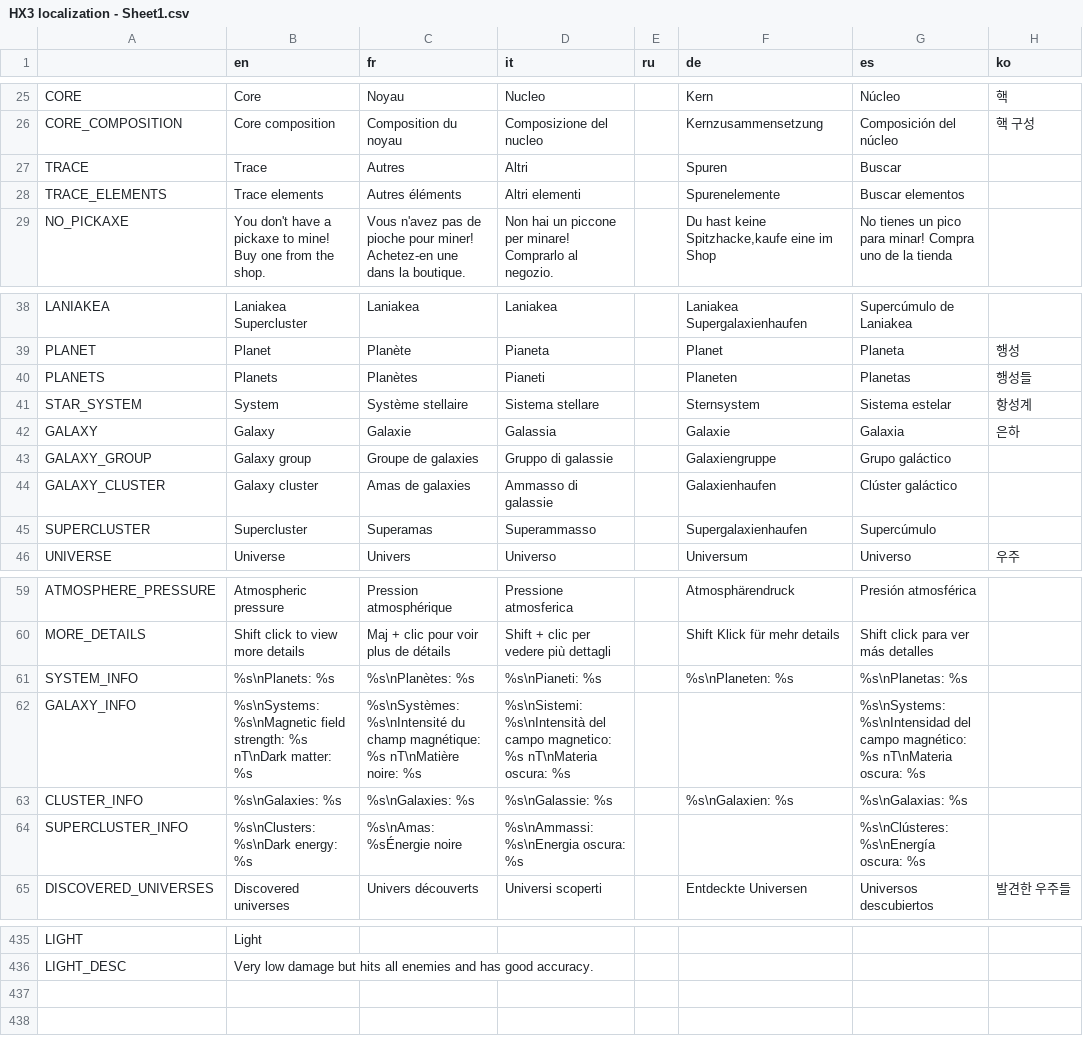
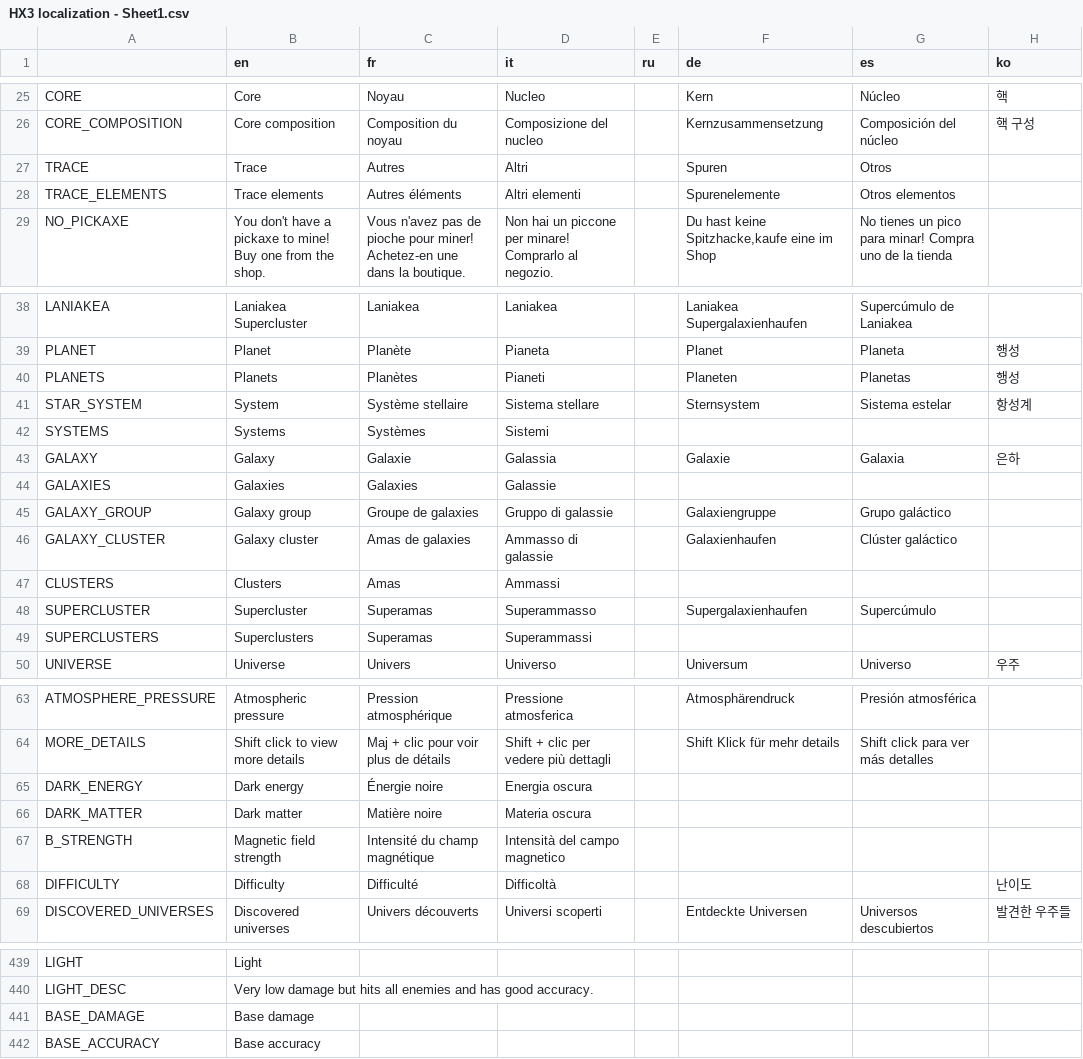
Before and after one commit to Apple0726/helixteus-3, a CSV file: Text/HX3 localization - Sheet1.csv, drawn as a sheet; only a part is shown, gaps mark what is left out; the diff covers the shown part only.

Commit message:
Lots of things
- +3 enemy attack patterns
- Battle polish
- "difficulty" property for every star system/galaxy/etc.
- overlays' min/max gradient values are automatically set to the min/max values in the galaxy/cluster/etc.

```diff
--- a/Text/HX3 localization - Sheet1.csv
+++ b/Text/HX3 localization - Sheet1.csv
@@ -26,4 +26,4 @@ CORE,Core,Noyau,Nucleo,,Kern,Núcleo,핵
 CORE_COMPOSITION,Core composition,Composition du noyau,Composizione del nucleo,,Kernzusammensetzung,Composición del núcleo,핵 구성
-TRACE,Trace,Autres,Altri,,Spuren,Buscar,
-TRACE_ELEMENTS,Trace elements,Autres éléments,Altri elementi,,Spurenelemente,Buscar elementos,
+TRACE,Trace,Autres,Altri,,Spuren,Otros,
+TRACE_ELEMENTS,Trace elements,Autres éléments,Altri elementi,,Spurenelemente,Otros elementos,
 NO_PICKAXE,You don't have a pickaxe to mine! Buy one from the shop.,Vous n'avez pas de pioche pour miner! Achetez-en une dans la boutique.,Non hai un piccone per minare! Comprarlo al negozio.,,"Du hast keine Spitzhacke,kaufe eine im Shop",No tienes un pico para minar! Compra uno de la tienda,
@@ -39,8 +39,12 @@ LANIAKEA,Laniakea Supercluster,Laniakea,Laniakea,,Laniakea Supergalaxienhaufen,S
 PLANET,Planet,Planète,Pianeta,,Planet,Planeta,행성
-PLANETS,Planets,Planètes,Pianeti,,Planeten,Planetas,행성들
+PLANETS,Planets,Planètes,Pianeti,,Planeten,Planetas,행성
 STAR_SYSTEM,System,Système stellaire,Sistema stellare,,Sternsystem,Sistema estelar,항성계
+SYSTEMS,Systems,Systèmes,Sistemi,,,,
 GALAXY,Galaxy,Galaxie,Galassia,,Galaxie,Galaxia,은하
+GALAXIES,Galaxies,Galaxies,Galassie,,,,
 GALAXY_GROUP,Galaxy group,Groupe de galaxies,Gruppo di galassie,,Galaxiengruppe,Grupo galáctico,
 GALAXY_CLUSTER,Galaxy cluster,Amas de galaxies,Ammasso di galassie,,Galaxienhaufen,Clúster galáctico,
+CLUSTERS,Clusters,Amas,Ammassi,,,,
 SUPERCLUSTER,Supercluster,Superamas,Superammasso,,Supergalaxienhaufen,Supercúmulo,
+SUPERCLUSTERS,Superclusters,Superamas,Superammassi,,,,
 UNIVERSE,Universe,Univers,Universo,,Universum,Universo,우주
@@ -60,6 +64,6 @@ ATMOSPHERE_PRESSURE,Atmospheric pressure,Pression atmosphérique,Pressione atmos
 MORE_DETAILS,Shift click to view more details,Maj + clic pour voir plus de détails,Shift + clic per vedere più dettagli,,Shift Klick für mehr details,Shift click para ver más detalles,
-SYSTEM_INFO,%s\nPlanets: %s,%s\nPlanètes: %s,%s\nPianeti: %s,,%s\nPlaneten: %s,%s\nPlanetas: %s,
-GALAXY_INFO,%s\nSystems: %s\nMagnetic field strength: %s nT\nDark matter: %s,%s\nSystèmes: %s\nIntensité du champ magnétique: %s nT\nMatière noire: %s,%s\nSistemi: %s\nIntensità del campo magnetico: %s nT\nMateria oscura: %s,,,%s\nSystems: %s\nIntensidad del campo magnético: %s nT\nMateria oscura: %s,
-CLUSTER_INFO,%s\nGalaxies: %s,%s\nGalaxies: %s,%s\nGalassie: %s,,%s\nGalaxien: %s,%s\nGalaxias: %s,
-SUPERCLUSTER_INFO,%s\nClusters: %s\nDark energy: %s,%s\nAmas: %sÉnergie noire,%s\nAmmassi: %s\nEnergia oscura: %s,,,%s\nClústeres: %s\nEnergía oscura: %s,
+DARK_ENERGY,Dark energy,Énergie noire,Energia oscura,,,,
+DARK_MATTER,Dark matter,Matière noire,Materia oscura,,,,
+B_STRENGTH,Magnetic field strength,Intensité du champ magnétique,Intensità del campo magnetico,,,,
+DIFFICULTY,Difficulty,Difficulté,Difficoltà,,,,난이도
 DISCOVERED_UNIVERSES,Discovered universes,Univers découverts,Universi scoperti,,Entdeckte Universen,Universos descubiertos,발견한 우주들
@@ -436 +440,3 @@ LIGHT,Light,,,,,,
 LIGHT_DESC,Very low damage but hits all enemies and has good accuracy.,,,,,,
+BASE_DAMAGE,Base damage,,,,,,
+BASE_ACCURACY,Base accuracy,,,,,,
```
Also changed, not shown: 1 edited cell elsewhere in this file, 44 other files.
